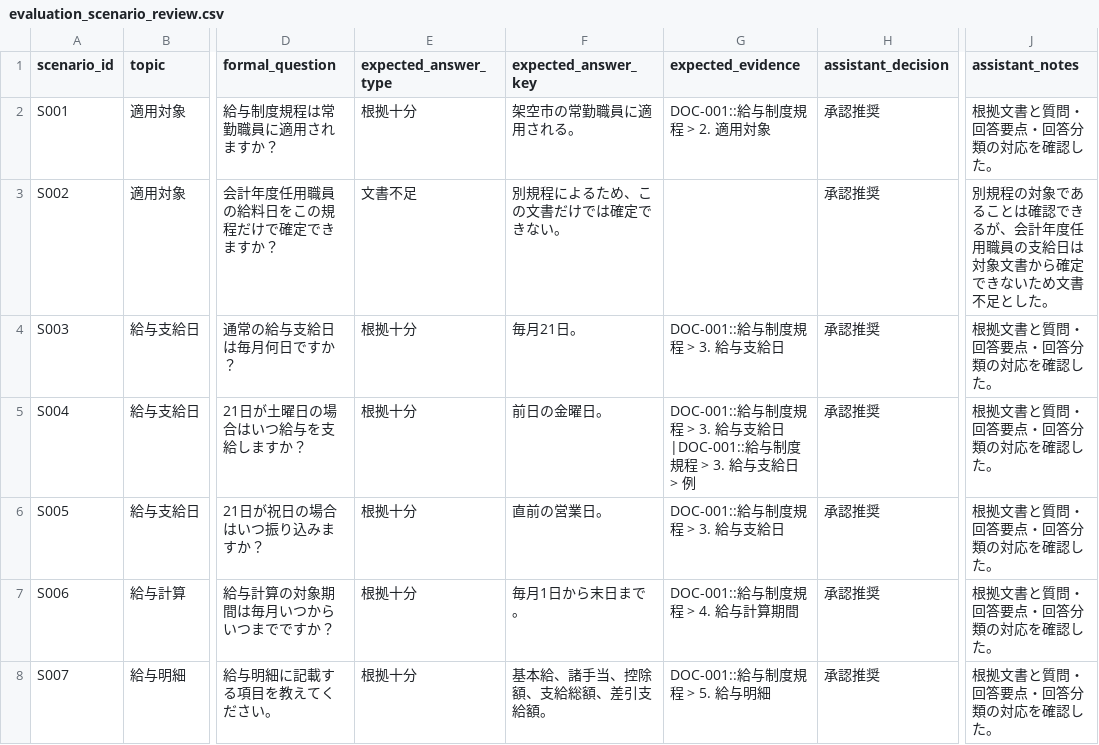
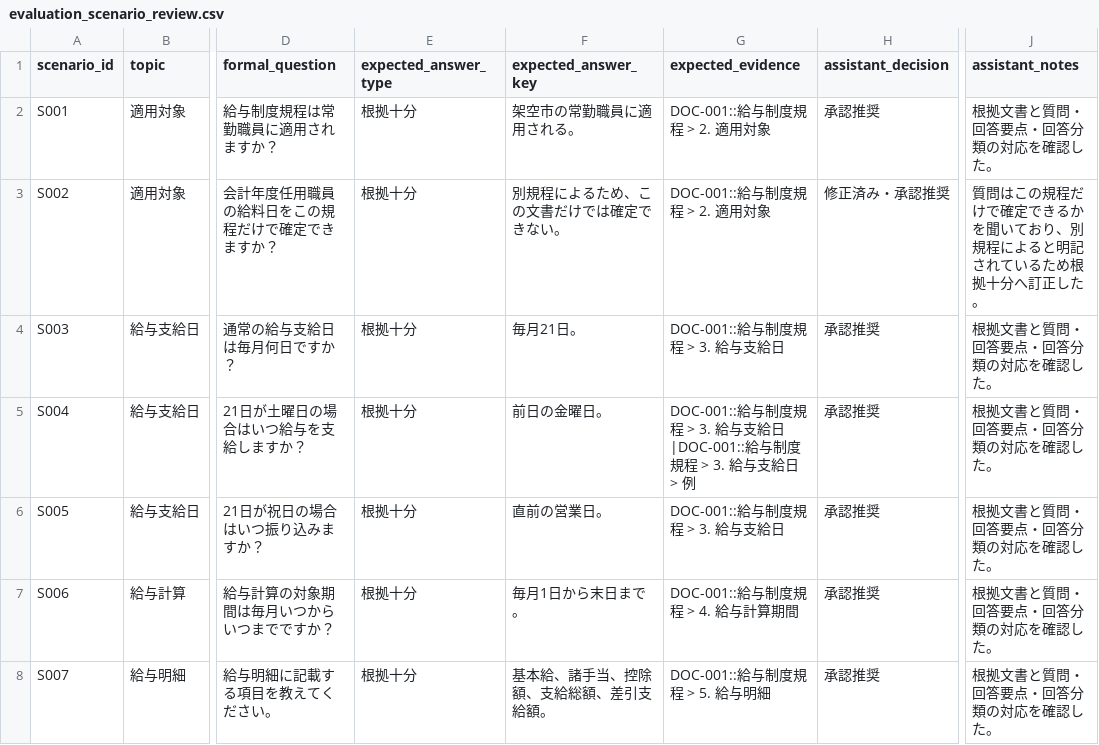
Before and after one commit to toko1970/municipal-rag-assistant, a CSV file: eval/evaluation_scenario_review.csv, drawn as a sheet; only a part is shown, gaps mark what is left out; the diff covers the shown part only; the diff names each change by its address in the sheet, - before the commit and + after, or states it on an @@ line.

```diff
--- a/eval/evaluation_scenario_review.csv
+++ b/eval/evaluation_scenario_review.csv
-E3 (expected_answer_type): 文書不足
+E3 (expected_answer_type): 根拠十分
-G3 (expected_evidence): (empty)
+G3 (expected_evidence): DOC-001::給与制度規程 > 2. 適用対象
-H3 (assistant_decision): 承認推奨
+H3 (assistant_decision): 修正済み・承認推奨
-J3 (assistant_notes): 別規程の対象であることは確認できるが、会計年度任用職員の支給日は対象文書から確定できないため文書不足とした。
+J3 (assistant_notes): 質問はこの規程だけで確定できるかを聞いており、別規程によると明記されているため根拠十分へ訂正した。
```
Also changed, not shown: 19 edited cells elsewhere in this file, eval/evaluation_questions_500.csv, 18 other files.
